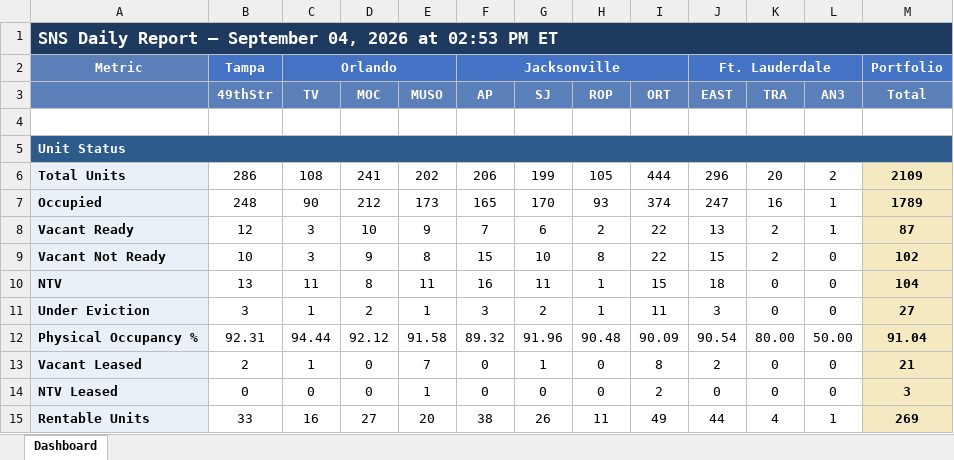
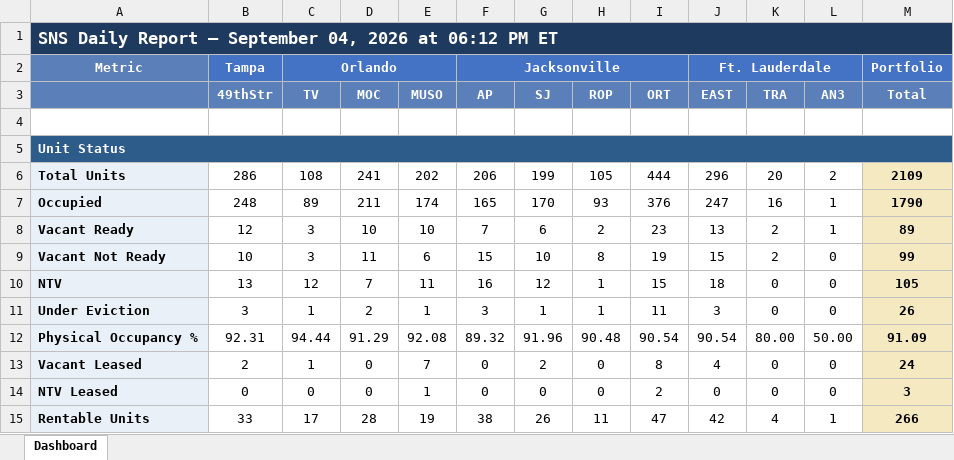
Before and after one commit to ymi-flowing/sns-daily-report, an Excel workbook: dashboard.xlsx, sheet Dashboard, drawn as a sheet; only a part is shown; values as stored, in another font and other column widths than the file's, no borders; the diff covers the shown part only; the diff names each change by its address in the sheet, - before the commit and + after, or states it on an @@ line.

```diff
--- a/dashboard.xlsx (sheet Dashboard)
+++ b/dashboard.xlsx (sheet Dashboard)
-A1: …2026 at 02:53 PM ET
+A1: …2026 at 06:12 PM ET
-C7 (TV): 90
+C7 (TV): 89
-D7 (MOC): 212
+D7 (MOC): 211
-E7 (MUSO): 173
+E7 (MUSO): 174
-I7 (ORT): 374
+I7 (ORT): 376
-M7 (Total): 1789
+M7 (Total): 1790
-E8 (MUSO): 9
+E8 (MUSO): 10
-I8 (ORT): 22
+I8 (ORT): 23
-M8 (Total): 87
+M8 (Total): 89
-D9 (MOC): 9
+D9 (MOC): 11
-E9 (MUSO): 8
+E9 (MUSO): 6
-I9 (ORT): 22
+I9 (ORT): 19
-M9 (Total): 102
+M9 (Total): 99
-C10 (TV): 11
+C10 (TV): 12
-D10 (MOC): 8
+D10 (MOC): 7
-G10 (SJ): 11
+G10 (SJ): 12
-M10 (Total): 104
+M10 (Total): 105
-G11 (SJ): 2
+G11 (SJ): 1
-M11 (Total): 27
+M11 (Total): 26
-D12 (MOC): 92.12
+D12 (MOC): 91.29
-E12 (MUSO): 91.58
+E12 (MUSO): 92.08
-I12 (ORT): 90.09
+I12 (ORT): 90.54
-M12 (Total): 91.04
+M12 (Total): 91.09
-G13 (SJ): 1
+G13 (SJ): 2
-J13 (EAST): 2
+J13 (EAST): 4
-M13 (Total): 21
+M13 (Total): 24
-C15 (TV): 16
+C15 (TV): 17
-D15 (MOC): 27
+D15 (MOC): 28
-E15 (MUSO): 20
+E15 (MUSO): 19
-I15 (ORT): 49
+I15 (ORT): 47
-J15 (EAST): 44
+J15 (EAST): 42
-M15 (Total): 269
+M15 (Total): 266
```
Also changed, not shown: 2 added rows, 2 removed rows and 84 edited cells elsewhere in this sheet, 1 other file.
